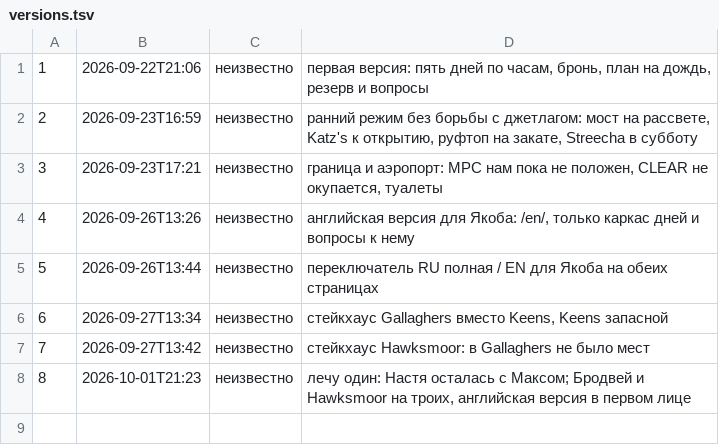
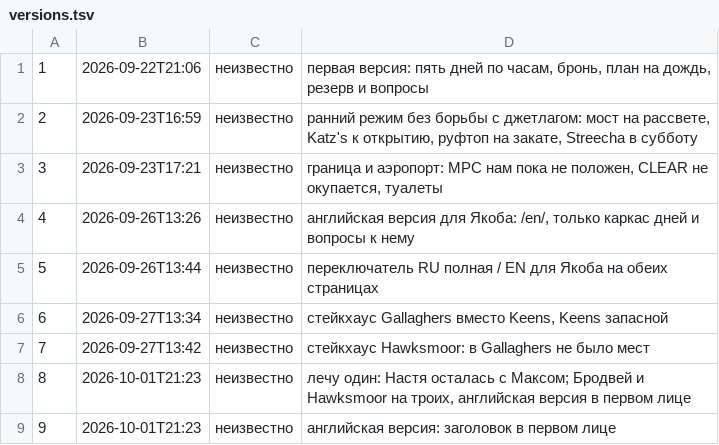
Before and after one commit to georgelit/nyc-trip, a TSV file: v/versions.tsv, drawn as a sheet.

Commit message:
v9: английская версия: заголовок в первом лице

```diff
--- a/v/versions.tsv
+++ b/v/versions.tsv
@@ -8 +8,2 @@
 8	2026-10-01T21:23	неизвестно	лечу один: Настя осталась с Максом; Бродвей и Hawksmoor на троих, английская версия в первом лице
+9	2026-10-01T21:23	неизвестно	английская версия: заголовок в первом лице
```
Also changed, not shown: 3 other files.
